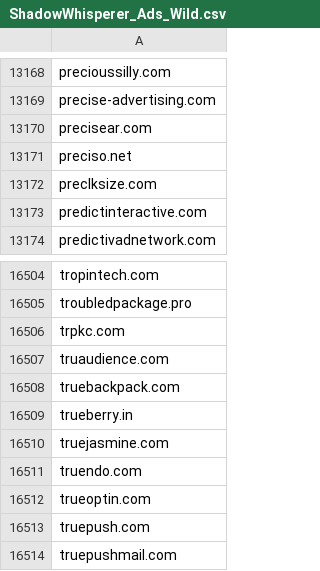
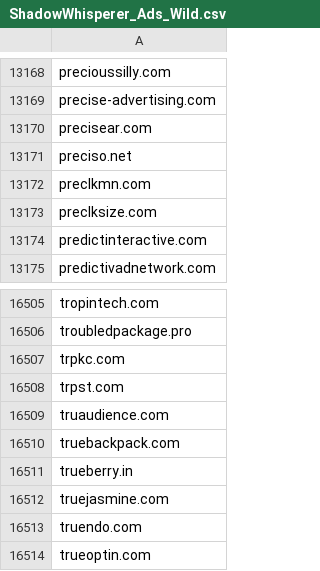
Before and after one commit to external-sources/hosts-sources, a CSV file: data/ShadowWhisperer_Ads_Wild.csv, drawn as a sheet; only a part is shown, gaps mark what is left out; the shorter side is filled out with more unchanged rows.

```diff
--- a/data/ShadowWhisperer_Ads_Wild.csv
+++ b/data/ShadowWhisperer_Ads_Wild.csv
@@ -13171,2 +13171,3 @@ precisear.com
 preciso.net
+preclkmn.com
 preclksize.com
@@ -16506,2 +16507,3 @@ troubledpackage.pro
 trpkc.com
+trpst.com
 truaudience.com
```
Also changed, not shown: data/ShadowWhisperer_Ads.csv, data/ShadowWhisperer_Malware.csv, 6 other files.
